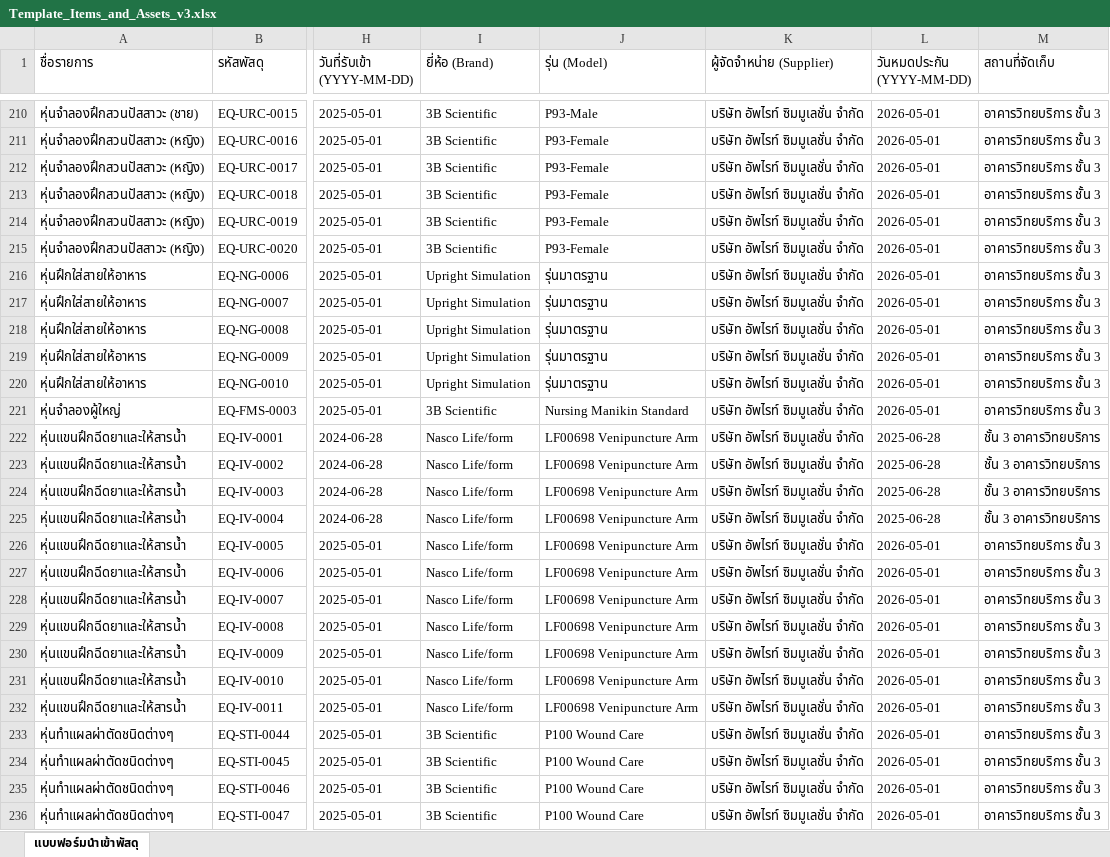
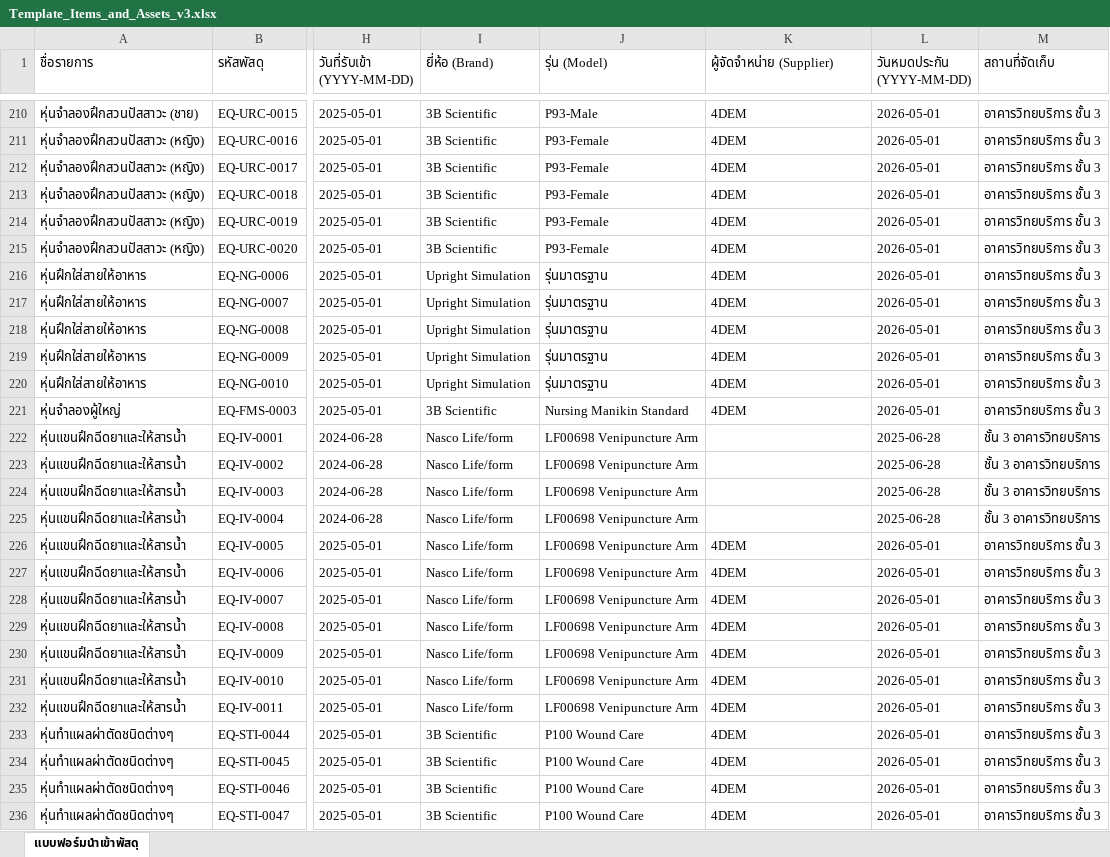
Before and after one commit to natthakul-kk/nursing-lab-system, an Excel workbook: ข้อมูลครุภัณฑ์/Template_Items_and_Assets_v3.xlsx, sheet แบบฟอร์มนำเข้าพัสดุ, drawn as a sheet; only a part is shown, gaps mark what is left out; values as stored, in another font and other column widths than the file's, no borders; the diff covers the shown part only; the diff names each change by its address in the sheet, - before the commit and + after, or states it on an @@ line.

Commit message:
fix(equipment): update 71 assets supplier to 4DEM and clear unverified supplier on 138 FA assets

```diff
--- a/ข้อมูลครุภัณฑ์/Template_Items_and_Assets_v3.xlsx (sheet แบบฟอร์มนำเข้าพัสดุ)
+++ b/ข้อมูลครุภัณฑ์/Template_Items_and_Assets_v3.xlsx (sheet แบบฟอร์มนำเข้าพัสดุ)
-K210:K221 (ผู้จัดจำหน่าย (Supplier)): บริษัท อัพไรท์ ซิมมูเลชั่น จำกัด
+K210:K221 (ผู้จัดจำหน่าย (Supplier)): 4DEM
-K222:K225 (ผู้จัดจำหน่าย (Supplier)): บริษัท อัพไรท์ ซิมมูเลชั่น จำกัด
+K222:K225 (ผู้จัดจำหน่าย (Supplier)): (empty)
-K226:K236 (ผู้จัดจำหน่าย (Supplier)): บริษัท อัพไรท์ ซิมมูเลชั่น จำกัด
+K226:K236 (ผู้จัดจำหน่าย (Supplier)): 4DEM
```
Also changed, not shown: 182 edited cells elsewhere in this sheet, 2 other files.
